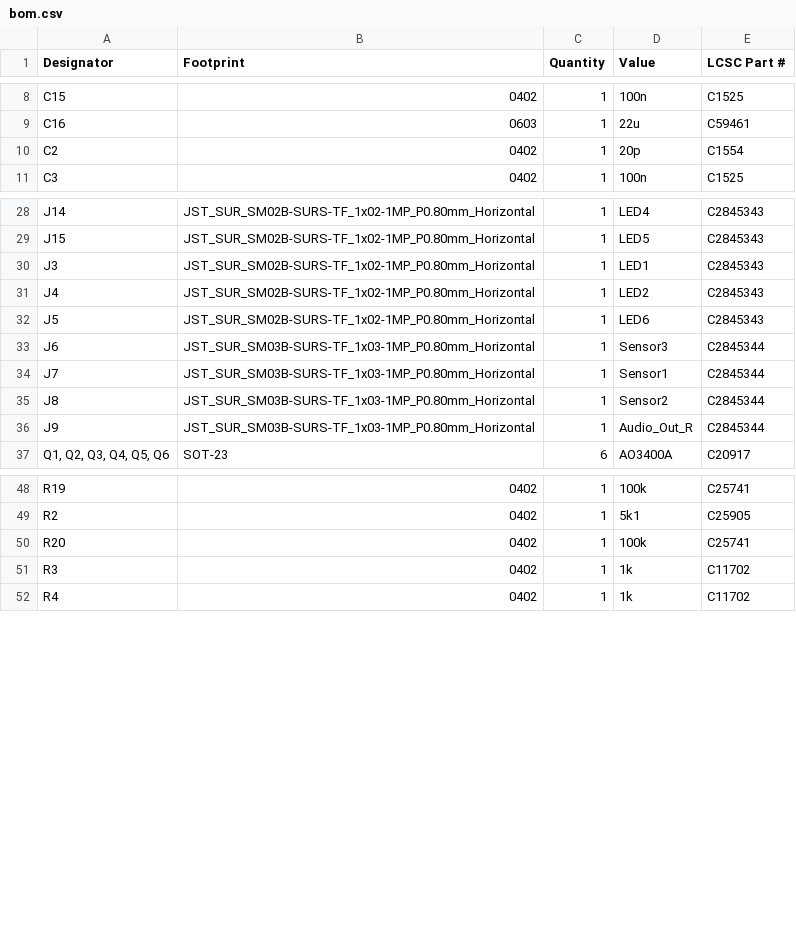
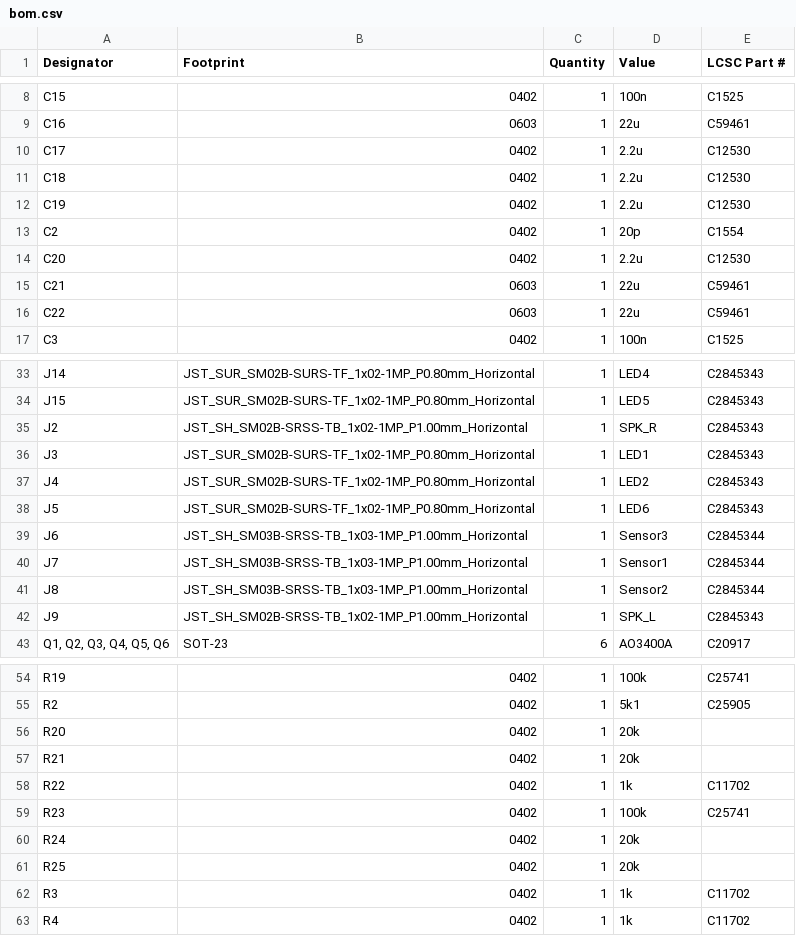
Before and after one commit to anttronics/-SceneMasterHW, a CSV file: production/bom.csv, drawn as a sheet; only a part is shown, gaps mark what is left out; the diff covers the shown part only.

```diff
--- a/production/bom.csv
+++ b/production/bom.csv
@@ -9,3 +9,9 @@ C15,0402,1,100n,C1525
 C16,0603,1,22u,C59461
+C17,0402,1,2.2u,C12530
+C18,0402,1,2.2u,C12530
+C19,0402,1,2.2u,C12530
 C2,0402,1,20p,C1554
+C20,0402,1,2.2u,C12530
+C21,0603,1,22u,C59461
+C22,0603,1,22u,C59461
 C3,0402,1,100n,C1525
@@ -29,2 +34,3 @@ J14,JST_SUR_SM02B-SURS-TF_1x02-1MP_P0.80mm_Horizontal,1,LED4, C2845343
 J15,JST_SUR_SM02B-SURS-TF_1x02-1MP_P0.80mm_Horizontal,1,LED5, C2845343
+J2,JST_SH_SM02B-SRSS-TB_1x02-1MP_P1.00mm_Horizontal,1,SPK_R, C2845343
 J3,JST_SUR_SM02B-SURS-TF_1x02-1MP_P0.80mm_Horizontal,1,LED1, C2845343
@@ -32,6 +38,6 @@ J4,JST_SUR_SM02B-SURS-TF_1x02-1MP_P0.80mm_Horizontal,1,LED2, C2845343
 J5,JST_SUR_SM02B-SURS-TF_1x02-1MP_P0.80mm_Horizontal,1,LED6, C2845343
-J6,JST_SUR_SM03B-SURS-TF_1x03-1MP_P0.80mm_Horizontal,1,Sensor3,C2845344
-J7,JST_SUR_SM03B-SURS-TF_1x03-1MP_P0.80mm_Horizontal,1,Sensor1,C2845344
-J8,JST_SUR_SM03B-SURS-TF_1x03-1MP_P0.80mm_Horizontal,1,Sensor2,C2845344
-J9,JST_SUR_SM03B-SURS-TF_1x03-1MP_P0.80mm_Horizontal,1,Audio_Out_R,C2845344
+J6,JST_SH_SM03B-SRSS-TB_1x03-1MP_P1.00mm_Horizontal,1,Sensor3,C2845344
+J7,JST_SH_SM03B-SRSS-TB_1x03-1MP_P1.00mm_Horizontal,1,Sensor1,C2845344
+J8,JST_SH_SM03B-SRSS-TB_1x03-1MP_P1.00mm_Horizontal,1,Sensor2,C2845344
+J9,JST_SH_SM02B-SRSS-TB_1x02-1MP_P1.00mm_Horizontal,1,SPK_L, C2845343
 "Q1, Q2, Q3, Q4, Q5, Q6",SOT-23,6,AO3400A, C20917
@@ -49,3 +55,8 @@ R19,0402,1,100k,C25741
 R2,0402,1,5k1,C25905
-R20,0402,1,100k,C25741
+R20,0402,1,20k,
+R21,0402,1,20k,
+R22,0402,1,1k,C11702
+R23,0402,1,100k,C25741
+R24,0402,1,20k,
+R25,0402,1,20k,
 R3,0402,1,1k,C11702
```
Also changed, not shown: 3 added rows, 1 removed row and 6 edited cells elsewhere in this file, production/designators.csv, production/positions.csv, 6 other files.
